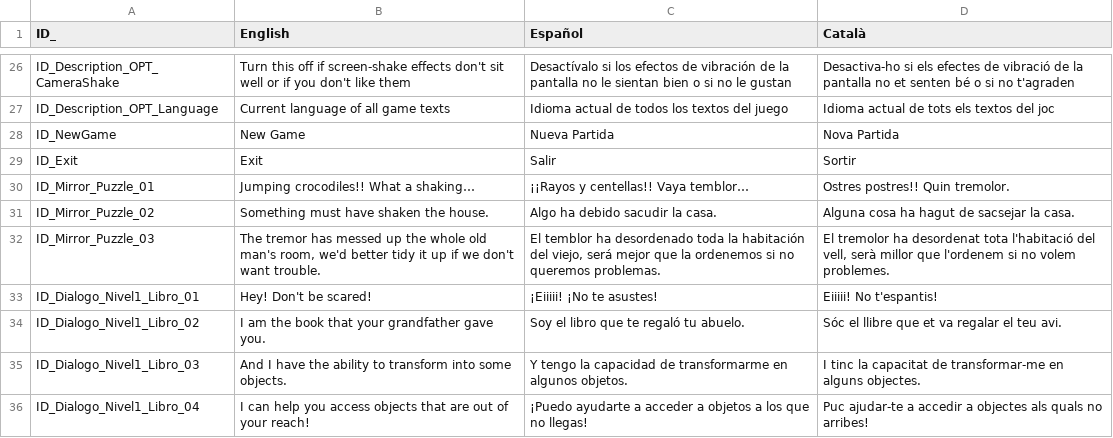
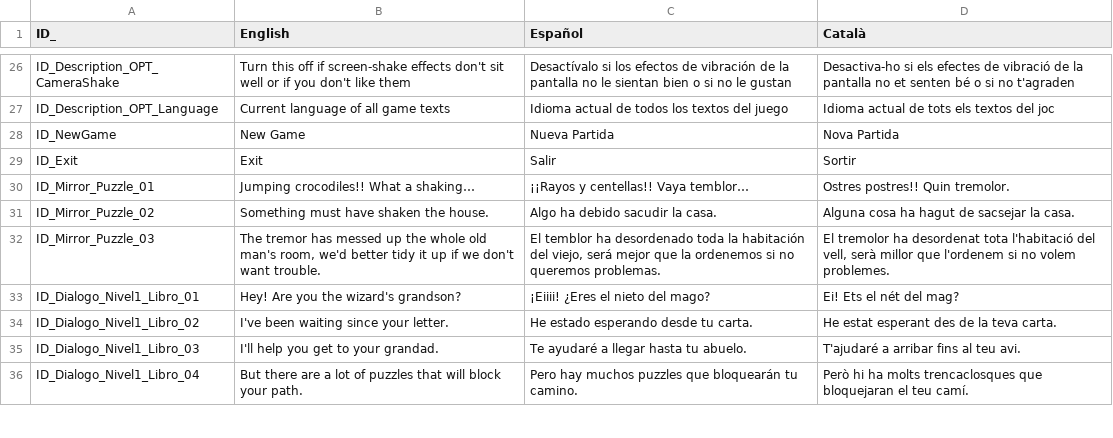
Before and after one commit to GerardCoquard/Proyectos3, a CSV file: Assets/Resources/Localization.csv, drawn as a sheet; only a part is shown, gaps mark what is left out; the diff covers the shown part only.

```diff
--- a/Assets/Resources/Localization.csv
+++ b/Assets/Resources/Localization.csv
@@ -32,5 +32,5 @@ ID_Mirror_Puzzle_02;Something must have shaken the house.;Algo ha debido sacudir
 ID_Mirror_Puzzle_03;The tremor has messed up the whole old man's room, we'd better tidy it up if we don't want trouble.;El temblor ha desordenado toda la habitación del viejo, será mejor que la ordenemos si no queremos problemas.;El tremolor ha desordenat tota l'habitació del vell, serà millor que l'ordenem si no volem problemes.
-ID_Dialogo_Nivel1_Libro_01;Hey! Don't be scared!;¡Eiiiii! ¡No te asustes!;Eiiiii! No t'espantis!
-ID_Dialogo_Nivel1_Libro_02;I am the book that your grandfather gave you.;Soy el libro que te regaló tu abuelo.;Sóc el llibre que et va regalar el teu avi.
-ID_Dialogo_Nivel1_Libro_03;And I have the ability to transform into some objects.;Y tengo la capacidad de transformarme en algunos objetos.;I tinc la capacitat de transformar-me en alguns objectes.
-ID_Dialogo_Nivel1_Libro_04;I can help you access objects that are out of your reach!;¡Puedo ayudarte a acceder a objetos a los que no llegas!;Puc ajudar-te a accedir a objectes als quals no arribes!
+ID_Dialogo_Nivel1_Libro_01;Hey! Are you the wizard's grandson?;¡Eiiii! ¿Eres el nieto del mago?;Ei! Ets el nét del mag?
+ID_Dialogo_Nivel1_Libro_02;I've been waiting since your letter.;He estado esperando desde tu carta.;He estat esperant des de la teva carta.
+ID_Dialogo_Nivel1_Libro_03;I'll help you get to your grandad.;Te ayudaré a llegar hasta tu abuelo.;T'ajudaré a arribar fins al teu avi.
+ID_Dialogo_Nivel1_Libro_04;But there are a lot of puzzles that will block your path.;Pero hay muchos puzzles que bloquearán tu camino.;Però hi ha molts trencaclosques que bloquejaran el teu camí.
```
Also changed, not shown: 11 added rows and 5 edited cells elsewhere in this file, 24 other files.
